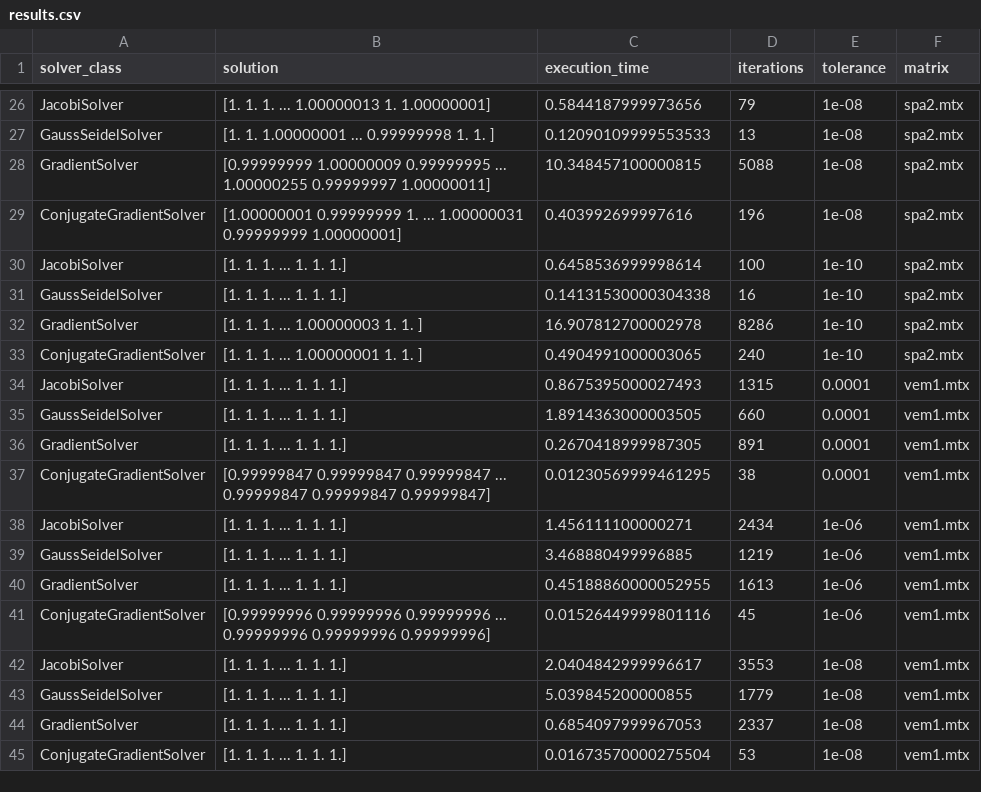
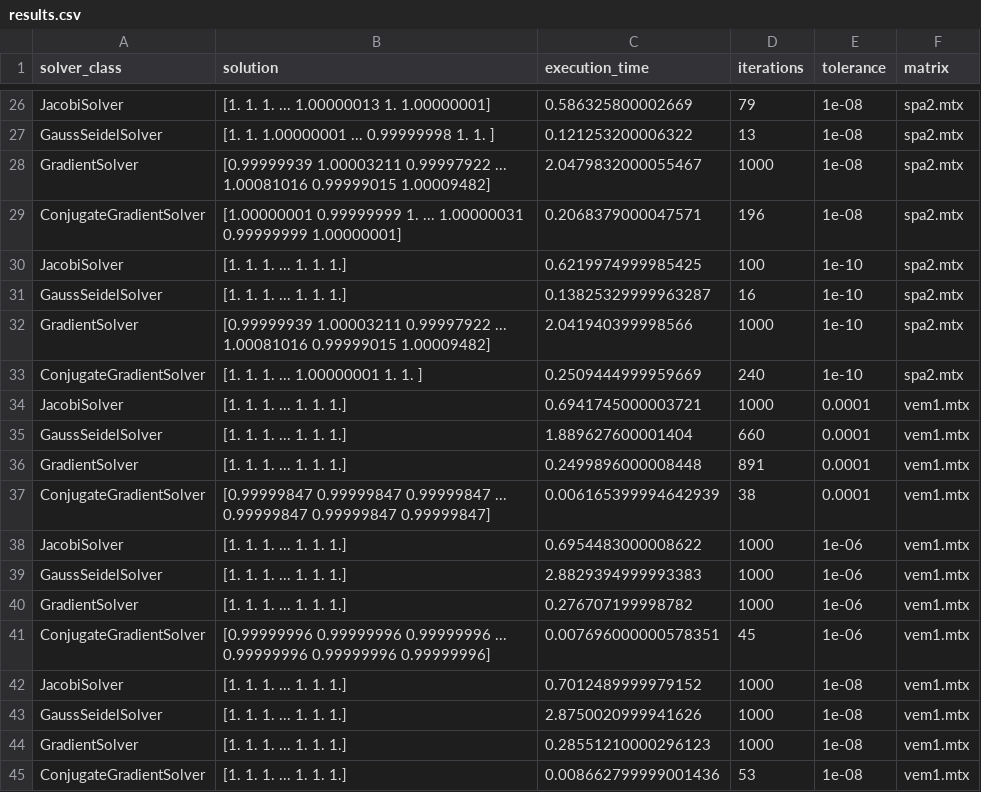
Before and after one commit to FerrarioChristian/iterative-linear-solver, a CSV file: results.csv, drawn as a sheet; only a part is shown, gaps mark what is left out; the diff covers the shown part only; the diff names each change by its address in the sheet, - before the commit and + after, or states it on an @@ line.

```diff
--- a/results.csv
+++ b/results.csv
-C26 (execution_time): 0.5844187999973656
+C26 (execution_time): 0.586325800002669
-C27 (execution_time): 0.12090109999553533
+C27 (execution_time): 0.121253200006322
-B28 (solution): [0.99999999 1.00000009 0.99999995 ... 1.00000255 0.99999997 1.00000011]
+B28 (solution): [0.99999939 1.00003211 0.99997922 ... 1.00081016 0.99999015 1.00009482]
-C28 (execution_time): 10.348457100000815
+C28 (execution_time): 2.0479832000055467
-D28 (iterations): 5088
+D28 (iterations): 1000
-C29 (execution_time): 0.403992699997616
+C29 (execution_time): 0.2068379000047571
-C30 (execution_time): 0.6458536999998614
+C30 (execution_time): 0.6219974999985425
-C31 (execution_time): 0.14131530000304338
+C31 (execution_time): 0.13825329999963287
-B32 (solution): [1. 1. 1. ... 1.00000003 1. 1. ]
+B32 (solution): [0.99999939 1.00003211 0.99997922 ... 1.00081016 0.99999015 1.00009482]
-C32 (execution_time): 16.907812700002978
+C32 (execution_time): 2.041940399998566
-D32 (iterations): 8286
+D32 (iterations): 1000
-C33 (execution_time): 0.4904991000003065
+C33 (execution_time): 0.2509444999959669
-C34 (execution_time): 0.8675395000027493
+C34 (execution_time): 0.6941745000003721
-D34 (iterations): 1315
+D34 (iterations): 1000
-C35 (execution_time): 1.8914363000003505
+C35 (execution_time): 1.889627600001404
-C36 (execution_time): 0.2670418999987305
+C36 (execution_time): 0.2499896000008448
-C37 (execution_time): 0.01230569999461295
+C37 (execution_time): 0.006165399994642939
-C38 (execution_time): 1.456111100000271
+C38 (execution_time): 0.6954483000008622
-D38 (iterations): 2434
+D38 (iterations): 1000
-C39 (execution_time): 3.468880499996885
+C39 (execution_time): 2.8829394999993383
-D39 (iterations): 1219
+D39 (iterations): 1000
-C40 (execution_time): 0.45188860000052955
+C40 (execution_time): 0.276707199998782
-D40 (iterations): 1613
+D40 (iterations): 1000
-C41 (execution_time): 0.01526449999801116
+C41 (execution_time): 0.007696000000578351
-C42 (execution_time): 2.0404842999996617
+C42 (execution_time): 0.7012489999979152
-D42 (iterations): 3553
+D42 (iterations): 1000
-C43 (execution_time): 5.039845200000855
+C43 (execution_time): 2.8750020999941626
-D43 (iterations): 1779
+D43 (iterations): 1000
-C44 (execution_time): 0.6854097999967053
+C44 (execution_time): 0.28551210000296123
-D44 (iterations): 2337
+D44 (iterations): 1000
-C45 (execution_time): 0.01673570000275504
+C45 (execution_time): 0.008662799999001436
```
Also changed, not shown: 66 edited cells elsewhere in this file, 2 other files.
